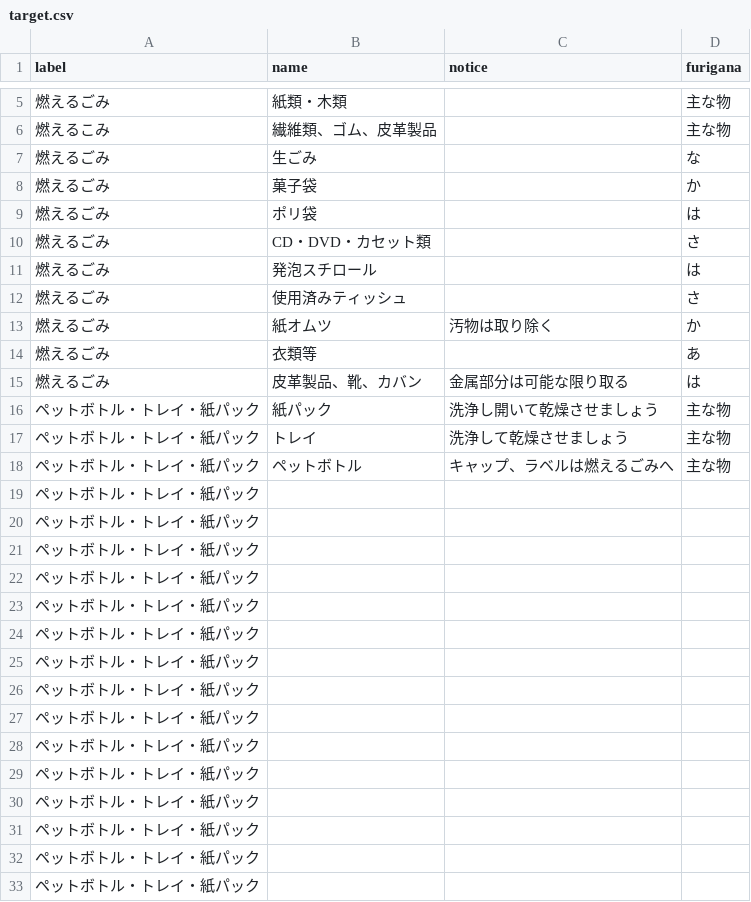
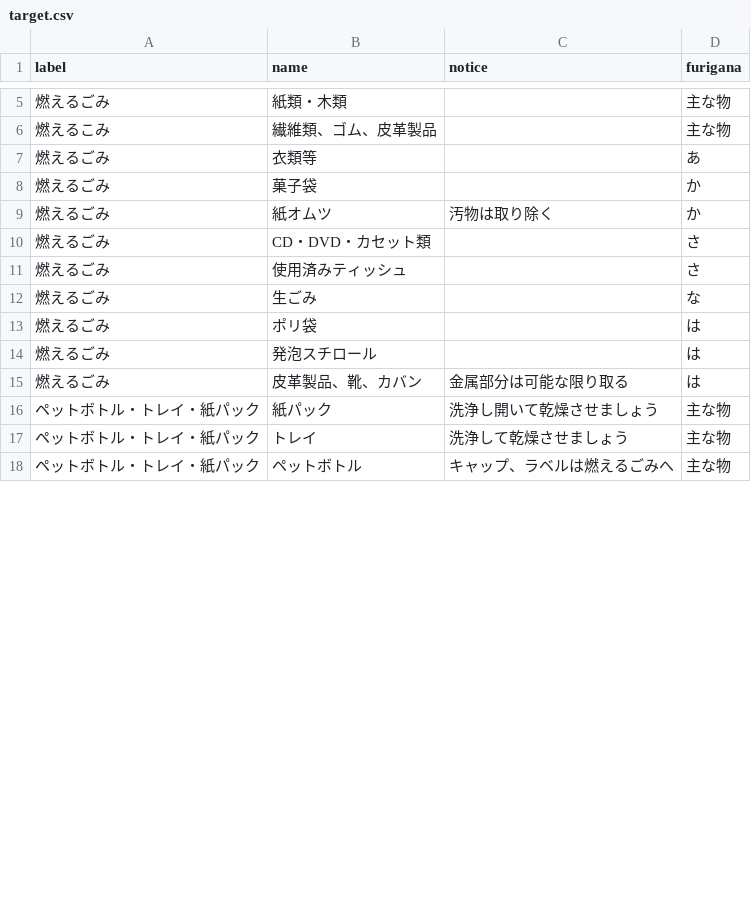
Before and after one commit to codeforsaga/5374_2, a CSV file: data/target.csv, drawn as a sheet; only a part is shown, gaps mark what is left out; the diff covers the shown part only.

Commit message:
Update target.csv
三瀬諸富版にアップデート

```diff
--- a/data/target.csv
+++ b/data/target.csv
@@ -6,10 +6,10 @@ label,name,notice,furigana
 燃えるこみ,繊維類、ゴム、皮革製品,,主な物
+燃えるごみ,衣類等,,あ
+燃えるごみ,菓子袋,,か
+燃えるごみ,紙オムツ,汚物は取り除く,か
+燃えるごみ,CD・DVD・カセット類,,さ
+燃えるごみ,使用済みティッシュ,,さ
 燃えるごみ,生ごみ,,な
-燃えるごみ,菓子袋,,か
 燃えるごみ,ポリ袋,,は
-燃えるごみ,CD・DVD・カセット類,,さ
 燃えるごみ,発泡スチロール,,は
-燃えるごみ,使用済みティッシュ,,さ
-燃えるごみ,紙オムツ,汚物は取り除く,か
-燃えるごみ,衣類等,,あ
 燃えるごみ,皮革製品、靴、カバン,金属部分は可能な限り取る,は
@@ -18,16 +18 @@ label,name,notice,furigana
 ペットボトル・トレイ・紙パック,ペットボトル,キャップ、ラベルは燃えるごみへ,主な物
-ペットボトル・トレイ・紙パック,,,
-ペットボトル・トレイ・紙パック,,,
-ペットボトル・トレイ・紙パック,,,
-ペットボトル・トレイ・紙パック,,,
-ペットボトル・トレイ・紙パック,,,
-ペットボトル・トレイ・紙パック,,,
-ペットボトル・トレイ・紙パック,,,
-ペットボトル・トレイ・紙パック,,,
-ペットボトル・トレイ・紙パック,,,
-ペットボトル・トレイ・紙パック,,,
-ペットボトル・トレイ・紙パック,,,
-ペットボトル・トレイ・紙パック,,,
-ペットボトル・トレイ・紙パック,,,
-ペットボトル・トレイ・紙パック,,,
-ペットボトル・トレイ・紙パック,,,
```
Also changed, not shown: 3 added rows, 21 removed rows and 62 edited cells elsewhere in this file.
